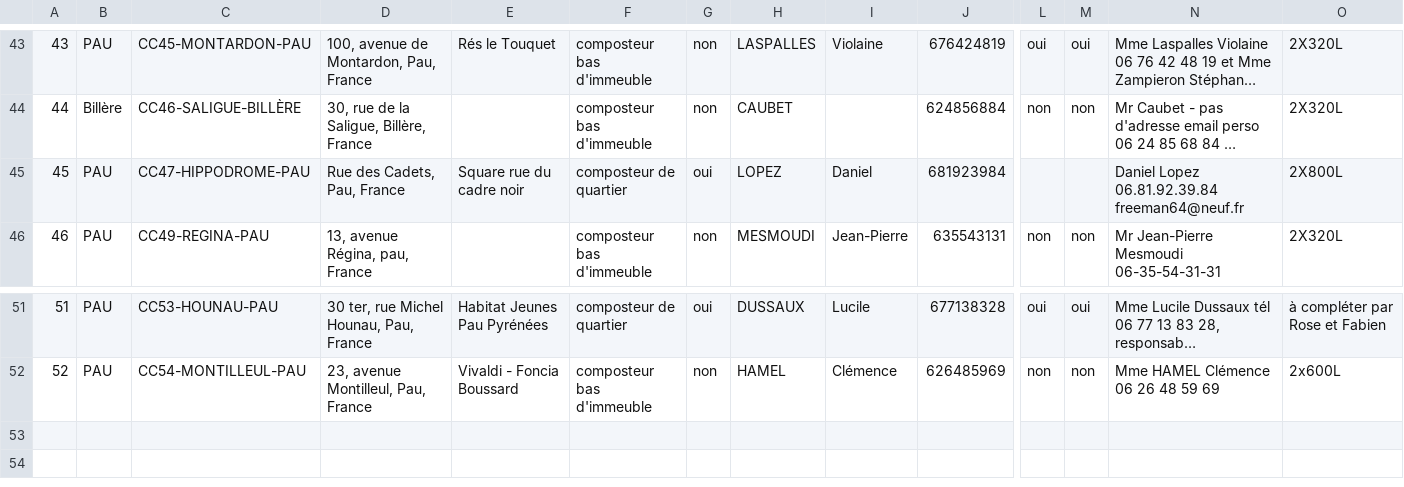
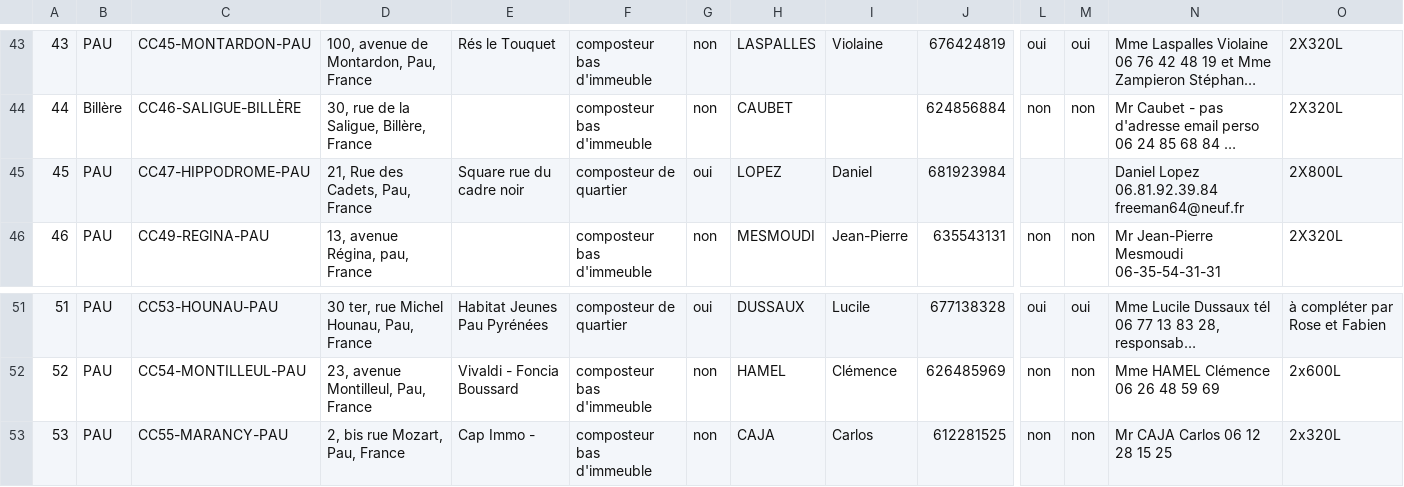
Before and after one commit to betagouv/poubellesbattle, a CSV file: db/compo.csv, drawn as a sheet; only a part is shown, gaps mark what is left out; long unchanged cells end in …; rows hold the shown columns only; the diff names each change by its address in the sheet, - before the commit and + after, or states it on an @@ line.

```diff
--- a/db/compo.csv
+++ b/db/compo.csv
-D45: Rue des Cadets, Pau, France
+D45: 21, Rue des Cadets, Pau, France
+row 53: 53 | PAU | CC55-MARANCY-PAU | 2, bis rue Mozart, Pau, France | Cap Immo - | composteur bas d'immeuble | non | CAJA | Carlos | 612281525 | non | non | Mr CAJA Carlos 06 12 28 15 25 | 2x320L
```
Also changed, not shown: 2 other files.
